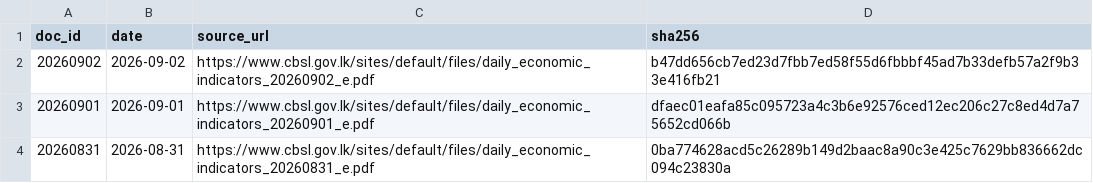
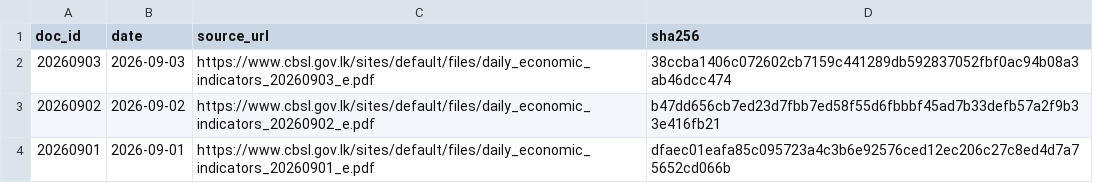
Before and after one commit to zr101/srilanka-data, a TSV file: data/cbsl_daily/docs_all.tsv, drawn as a sheet; only a part is shown; the shorter side is filled out with more unchanged rows; the diff names each change by its address in the sheet, - before the commit and + after, or states it on an @@ line.

```diff
--- a/data/cbsl_daily/docs_all.tsv
+++ b/data/cbsl_daily/docs_all.tsv
+row 2: 20260903 | 2026-09-03 | https://www.cbsl.gov.lk/sites/default/files/daily_economic_indicators_20260903_e.pdf | 38ccba1406c072602cb7159c441289db592837052fbf0ac94b08a3ab46dcc474
```
Also changed, not shown: data/cbsl_daily/docs_last100.tsv, 5 other files.
